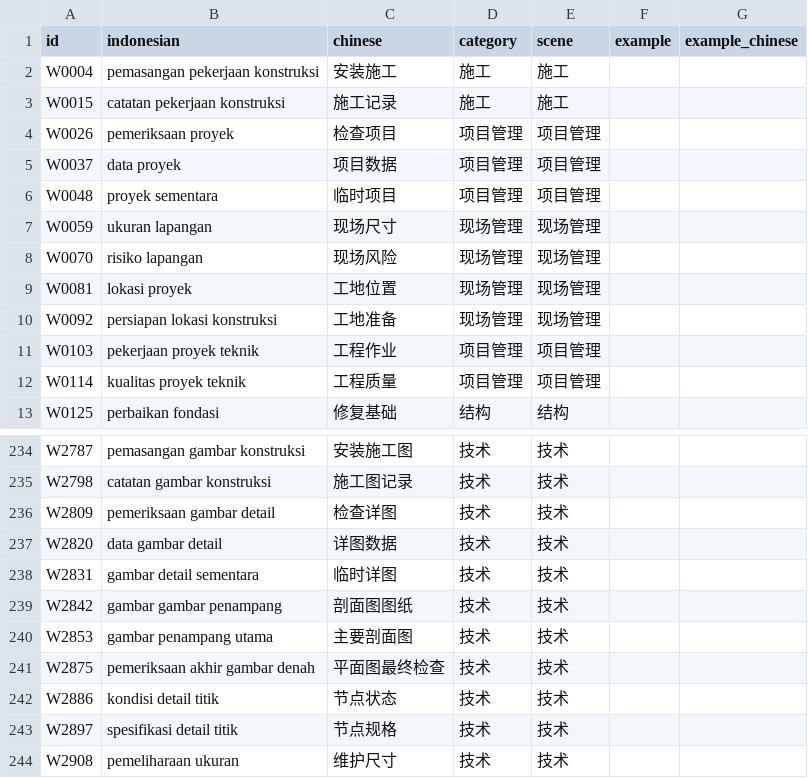
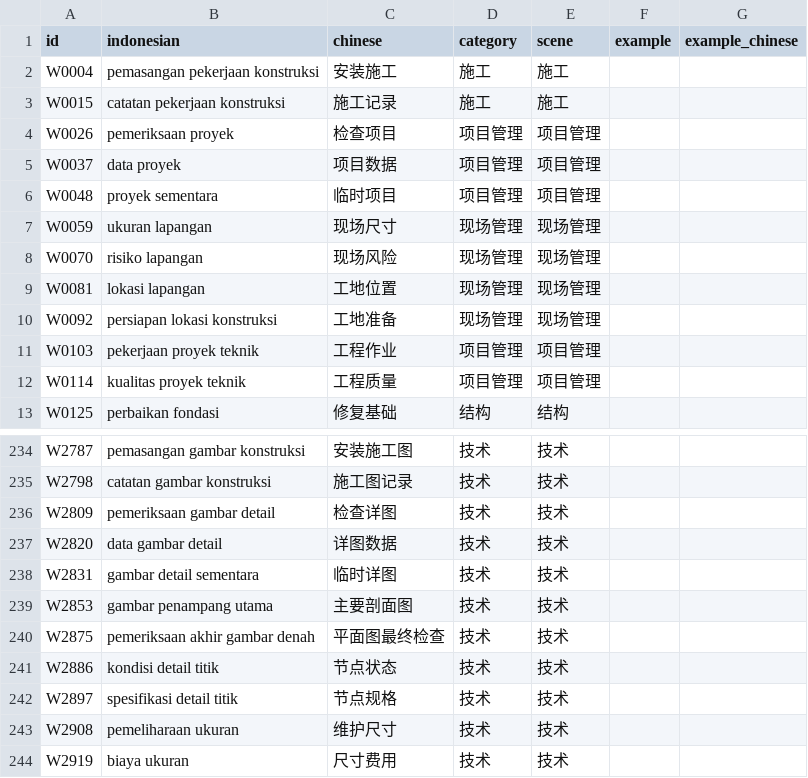
Before and after one commit to mahanshengzhi-ai/IndonesianEngineerApp, a TSV file: app/src/main/assets/words_04.tsv, drawn as a sheet; only a part is shown, gaps mark what is left out; the shorter side is filled out with more unchanged rows.

Commit message:
content: remove final vocabulary duplicate and template

```diff
--- a/app/src/main/assets/words_04.tsv
+++ b/app/src/main/assets/words_04.tsv
@@ -8,3 +8,3 @@ W0059	ukuran lapangan	现场尺寸	现场管理	现场管理
 W0070	risiko lapangan	现场风险	现场管理	现场管理		
-W0081	lokasi proyek	工地位置	现场管理	现场管理		
+W0081	lokasi lapangan	工地位置	现场管理	现场管理		
 W0092	persiapan lokasi konstruksi	工地准备	现场管理	现场管理		
@@ -238,3 +238,2 @@ W2820	data gambar detail	详图数据	技术	技术
 W2831	gambar detail sementara	临时详图	技术	技术		
-W2842	gambar gambar penampang	剖面图图纸	技术	技术		
 W2853	gambar penampang utama	主要剖面图	技术	技术		
```
